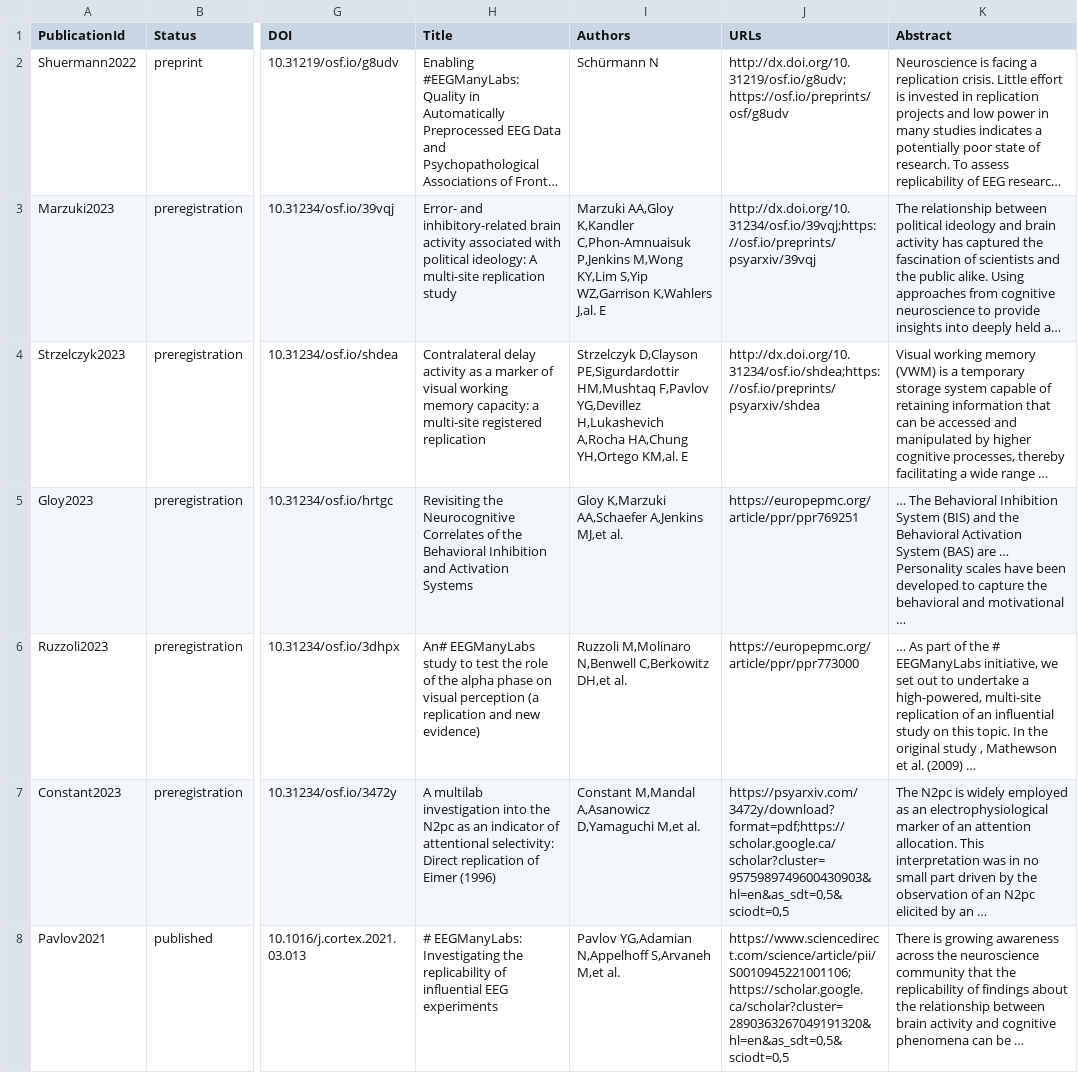
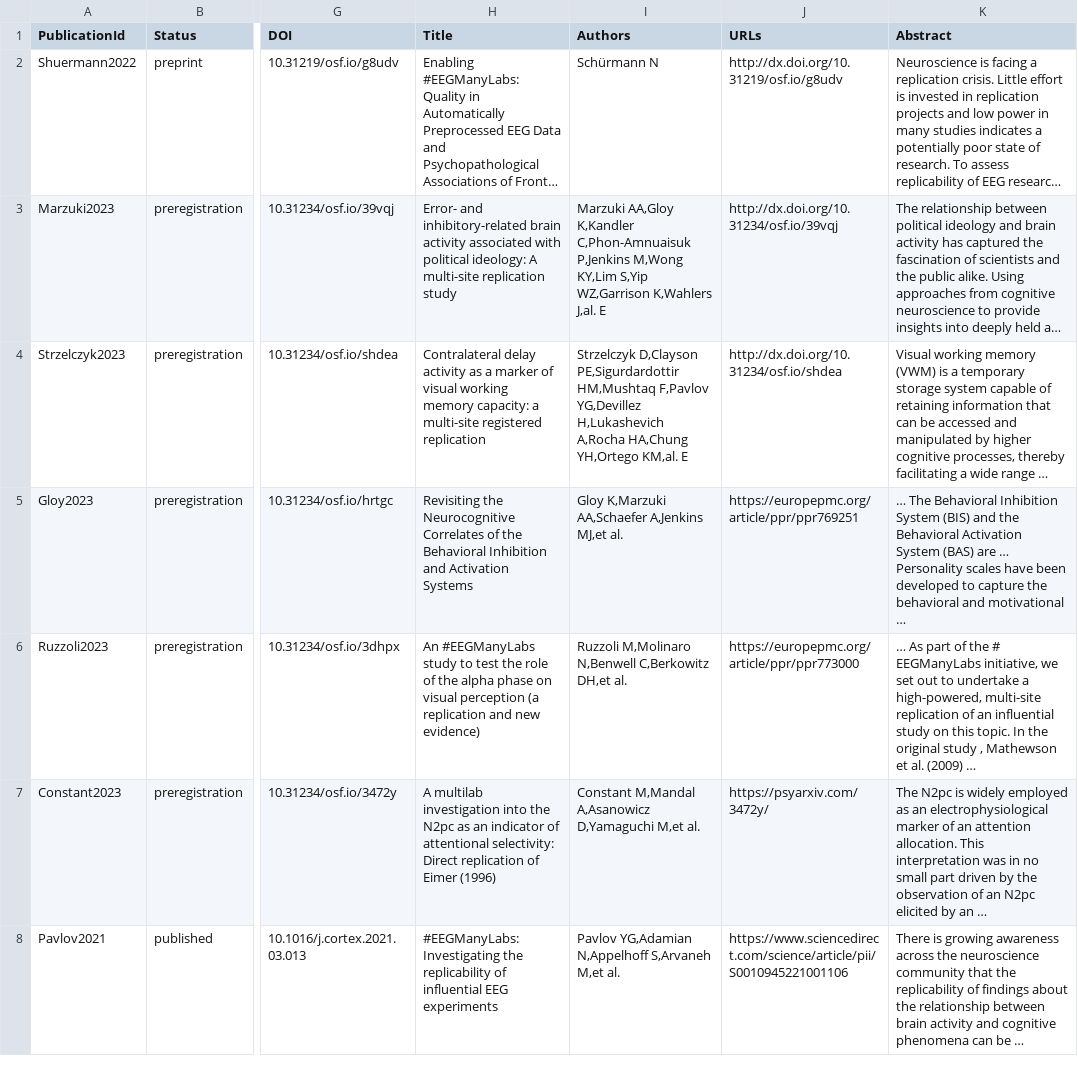
Before and after one commit to ubdbra001/eegmanylabs-org, a TSV file: data/publications.tsv, drawn as a sheet; only a part is shown, gaps mark what is left out; long unchanged cells end in …; the diff names each change by its address in the sheet, - before the commit and + after, or states it on an @@ line.

Commit message:
fixed pub titles text

```diff
--- a/data/publications.tsv
+++ b/data/publications.tsv
-J2 (URLs): http://dx.doi.org/10.31219/osf.io/g8udv;https://osf.io/preprints/osf/g8udv
+J2 (URLs): http://dx.doi.org/10.31219/osf.io/g8udv
-J3 (URLs): http://dx.doi.org/10.31234/osf.io/39vqj;https://osf.io/preprints/psyarxiv/39vqj
+J3 (URLs): http://dx.doi.org/10.31234/osf.io/39vqj
-J4 (URLs): http://dx.doi.org/10.31234/osf.io/shdea;https://osf.io/preprints/psyarxiv/shdea
+J4 (URLs): http://dx.doi.org/10.31234/osf.io/shdea
-H6 (Title): An# EEGManyLabs study to…
+H6 (Title): An #EEGManyLabs study to…
-J7 (URLs): https://psyarxiv.com/3472y/download?format=pdf;https://scholar.google.ca/scholar?cluster=9575989749600430903&hl=en&as_sdt=0,5&sciodt=0,5
+J7 (URLs): https://psyarxiv.com/3472y/
-H8 (Title): # EEGManyLabs: Investigating the…
+H8 (Title): #EEGManyLabs: Investigating the…
-J8 (URLs): https://www.sciencedirect.com/science/article/pii/S0010945221001106;https://scholar.google.ca/scholar?cluster=2890363267049191320&hl=en&as_sdt=0,5&sciodt=0,5
+J8 (URLs): https://www.sciencedirect.com/science/article/pii/S0010945221001106
```
